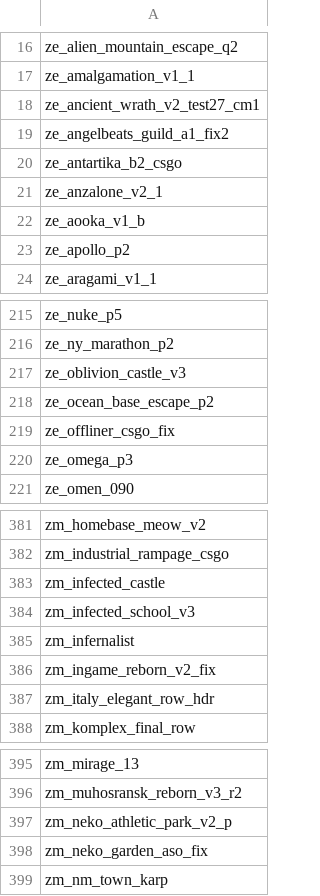
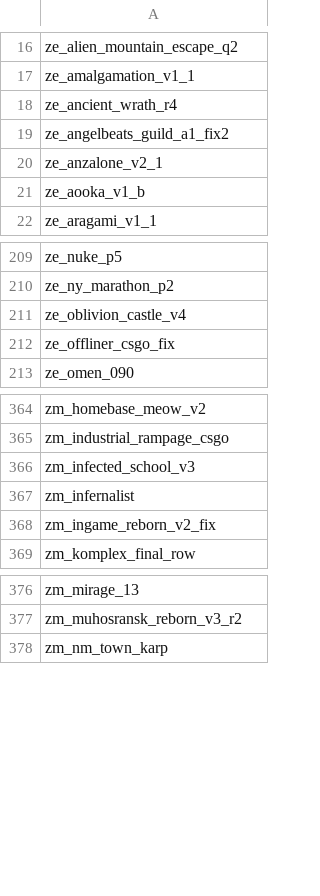
Before and after one commit to notkoen/Music-Names, a CSV file: maplist.csv, drawn as a sheet; only a part is shown, gaps mark what is left out; the diff covers the shown part only.

```diff
--- a/maplist.csv
+++ b/maplist.csv
@@ -17,8 +17,6 @@ ze_alien_mountain_escape_q2,
 ze_amalgamation_v1_1,
-ze_ancient_wrath_v2_test27_cm1,
+ze_ancient_wrath_r4,
 ze_angelbeats_guild_a1_fix2,
-ze_antartika_b2_csgo,
 ze_anzalone_v2_1,
 ze_aooka_v1_b,
-ze_apollo_p2,
 ze_aragami_v1_1,
@@ -216,6 +210,4 @@ ze_nuke_p5 ,
 ze_ny_marathon_p2,
-ze_oblivion_castle_v3,
-ze_ocean_base_escape_p2,
+ze_oblivion_castle_v4,
 ze_offliner_csgo_fix,
-ze_omega_p3,
 ze_omen_090,
@@ -382,3 +365,2 @@ zm_homebase_meow_v2,
 zm_industrial_rampage_csgo,
-zm_infected_castle,
 zm_infected_school_v3,
@@ -386,3 +368,2 @@ zm_infernalist,
 zm_ingame_reborn_v2_fix,
-zm_italy_elegant_row_hdr,
 zm_komplex_final_row,
@@ -396,4 +377,2 @@ zm_mirage_13,
 zm_muhosransk_reborn_v3_r2,
-zm_neko_athletic_park_v2_p,
-zm_neko_garden_aso_fix,
 zm_nm_town_karp,
```
Also changed, not shown: 19 removed rows and 2 edited cells elsewhere in this file.
